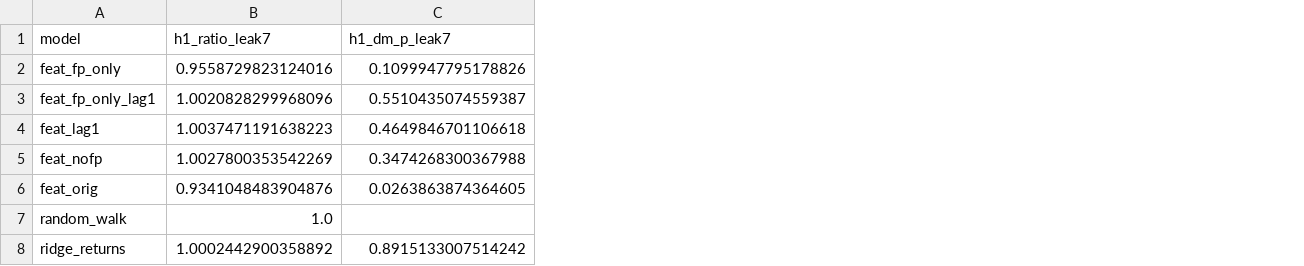
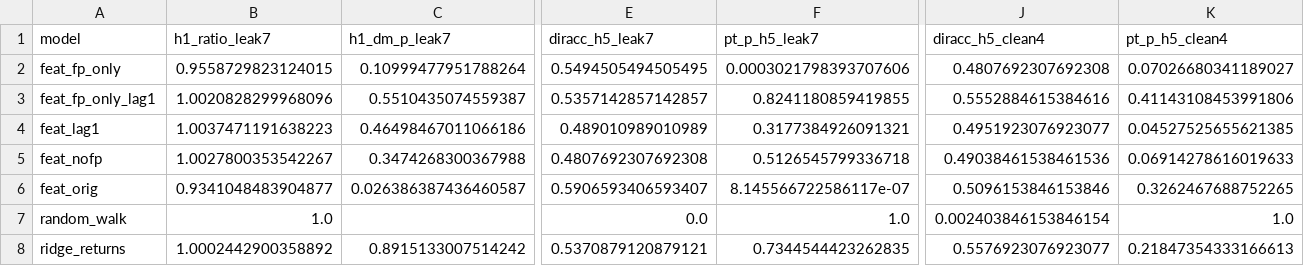
Before and after one commit to ChiJiun/forecasting-fx-transformer, a CSV file: experiments/results_ext/leak_check_groups.csv, drawn as a sheet; only a part is shown, gaps mark what is left out; the diff covers the shown part only; the diff names each change by its address in the sheet, - before the commit and + after, or states it on an @@ line.

```diff
--- a/experiments/results_ext/leak_check_groups.csv
+++ b/experiments/results_ext/leak_check_groups.csv
+column E (diracc_h5_leak7), rows 2-8: 0.5494505494505495 | 0.5357142857142857 | 0.489010989010989 | 0.4807692307692308 | 0.5906593406593407 | 0.0 | 0.5370879120879121
+column F (pt_p_h5_leak7), rows 2-8: 0.0003021798393707606 | 0.8241180859419855 | 0.3177384926091321 | 0.5126545799336718 | 8.145566722586117e-07 | 1.0 | 0.7344544423262835
+column J (diracc_h5_clean4), rows 2-8: 0.4807692307692308 | 0.5552884615384616 | 0.4951923076923077 | 0.49038461538461536 | 0.5096153846153846 | 0.002403846153846154 | 0.5576923076923077
+column K (pt_p_h5_clean4), rows 2-8: 0.07026680341189027 | 0.41143108453991806 | 0.04527525655621385 | 0.06914278616019633 | 0.3262467688752265 | 1.0 | 0.21847354333166613
-B2 (h1_ratio_leak7): 0.9558729823124016
+B2 (h1_ratio_leak7): 0.9558729823124015
-C2 (h1_dm_p_leak7): 0.1099947795178826
+C2 (h1_dm_p_leak7): 0.10999477951788264
-C4 (h1_dm_p_leak7): 0.4649846701106618
+C4 (h1_dm_p_leak7): 0.46498467011066186
-B5 (h1_ratio_leak7): 1.0027800353542269
+B5 (h1_ratio_leak7): 1.0027800353542267
-B6 (h1_ratio_leak7): 0.9341048483904876
+B6 (h1_ratio_leak7): 0.9341048483904877
-C6 (h1_dm_p_leak7): 0.0263863874364605
+C6 (h1_dm_p_leak7): 0.026386387436460587
```
Also changed, not shown: 5 edited cells elsewhere in this file, experiments/results/summary.csv, experiments/results/summary_smoke.csv, 36 other files.
